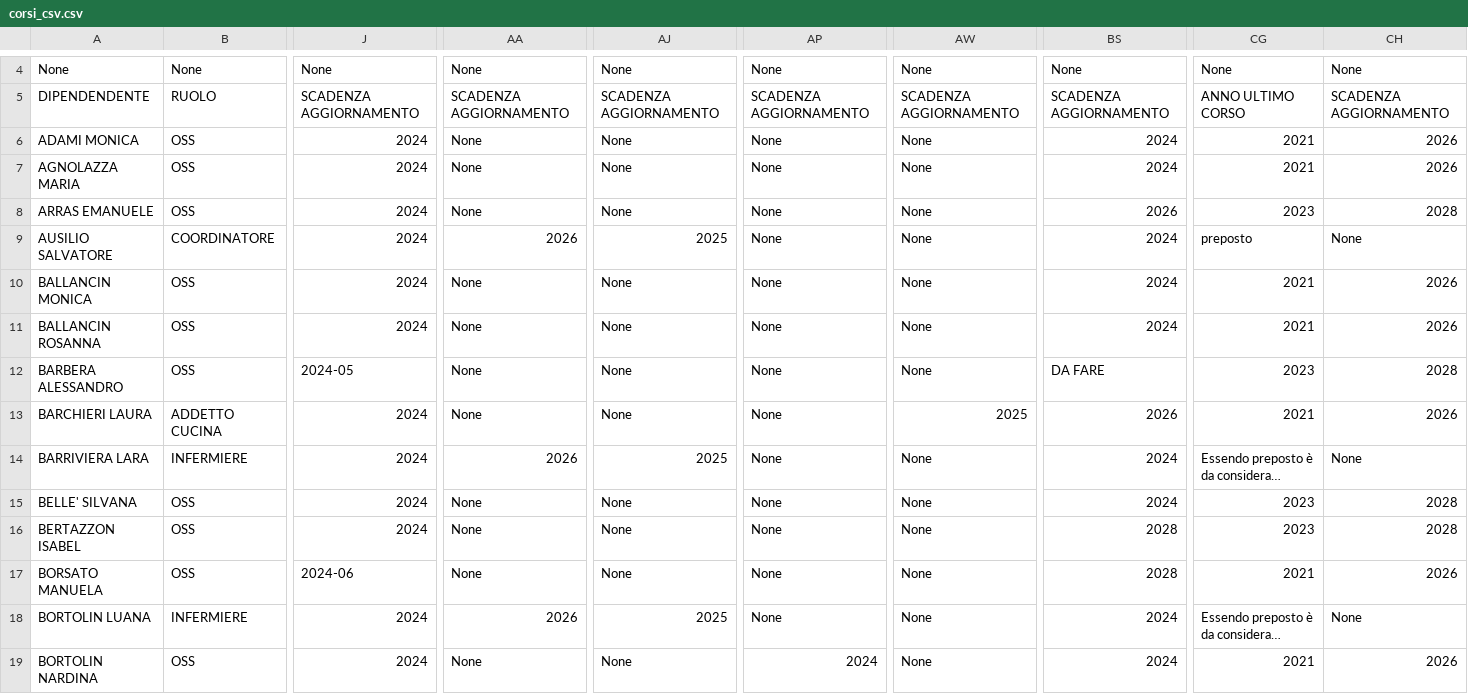
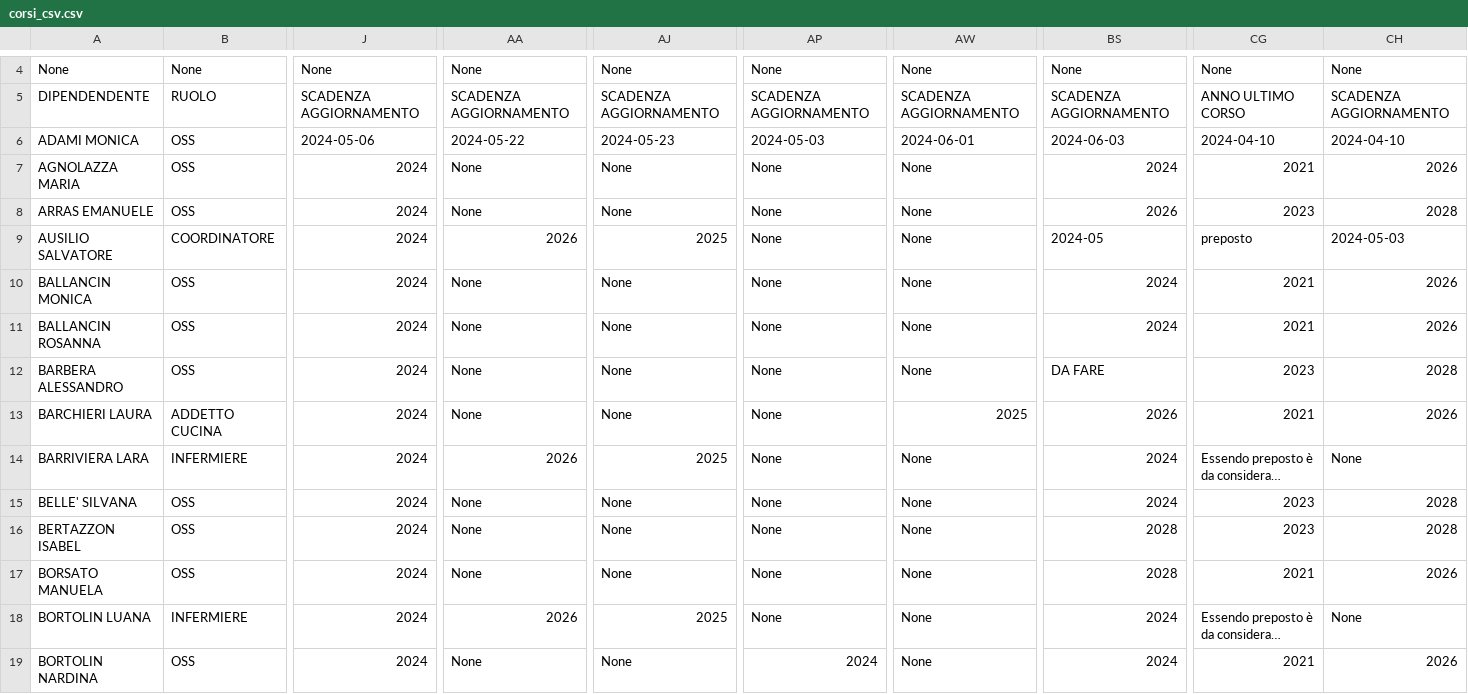
Before and after one commit to gheo-grandma/Excell_Helper-Python, a CSV file: corsi_csv.csv, drawn as a sheet; only a part is shown, gaps mark what is left out; long unchanged cells end in …; the diff names each change by its address in the sheet, - before the commit and + after, or states it on an @@ line.

Commit message:
fix: GENERALE non ha scadenza. il codice funziona. Aggiunto abbellitore per nomi dei corsi

```diff
--- a/corsi_csv.csv
+++ b/corsi_csv.csv
-J6: 2024
+J6: 2024-05-06
-AA6: None
+AA6: 2024-05-22
-AJ6: None
+AJ6: 2024-05-23
-AP6: None
+AP6: 2024-05-03
-AW6: None
+AW6: 2024-06-01
-BS6: 2024
+BS6: 2024-06-03
-CG6: 2021
+CG6: 2024-04-10
-CH6: 2026
+CH6: 2024-04-10
-BS9: 2024
+BS9: 2024-05
-CH9: None
+CH9: 2024-05-03
-J12: 2024-05
+J12: 2024
-J17: 2024-06
+J17: 2024
```
Also changed, not shown: 3 other files.
